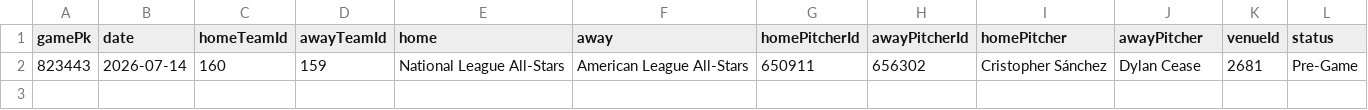
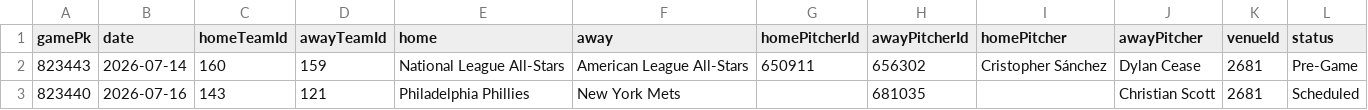
Before and after one commit to DanielTomaro13/MLB-Modelling, a CSV file: data/fixtures.csv, drawn as a sheet; the diff names each change by its address in the sheet, - before the commit and + after, or states it on an @@ line.

```diff
--- a/data/fixtures.csv
+++ b/data/fixtures.csv
+row 3: 823440 | 2026-07-16 | 143 | 121 | Philadelphia Phillies | New York Mets |  | 681035 |  | Christian Scott | 2681 | Scheduled
```
Also changed, not shown: 3 other files.
